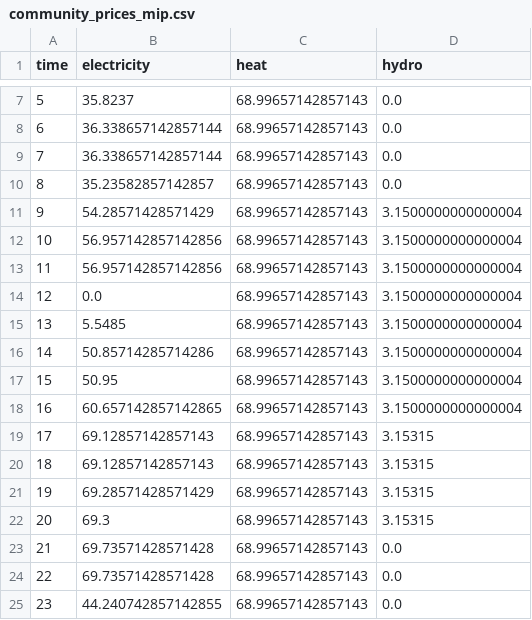
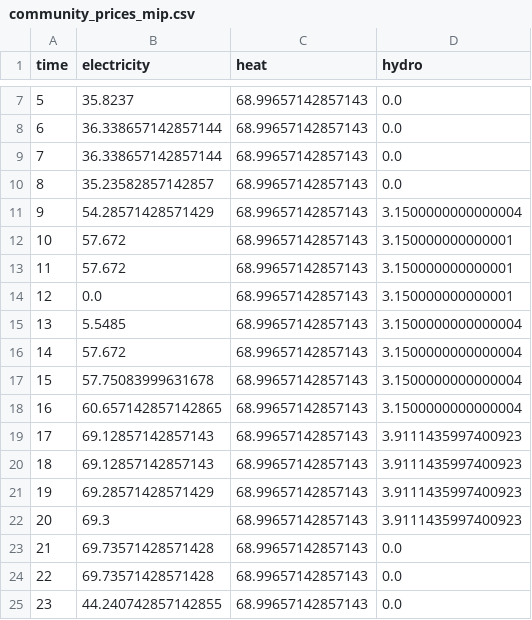
Before and after one commit to lagrangian94/energy_community, a CSV file: community_prices_mip.csv, drawn as a sheet; only a part is shown, gaps mark what is left out.

```diff
--- a/community_prices_mip.csv
+++ b/community_prices_mip.csv
@@ -11,13 +11,13 @@ time,electricity,heat,hydro
 9,54.28571428571429,68.99657142857143,3.1500000000000004
-10,56.957142857142856,68.99657142857143,3.1500000000000004
-11,56.957142857142856,68.99657142857143,3.1500000000000004
-12,0.0,68.99657142857143,3.1500000000000004
+10,57.672,68.99657142857143,3.150000000000001
+11,57.672,68.99657142857143,3.150000000000001
+12,0.0,68.99657142857143,3.150000000000001
 13,5.5485,68.99657142857143,3.1500000000000004
-14,50.85714285714286,68.99657142857143,3.1500000000000004
-15,50.95,68.99657142857143,3.1500000000000004
+14,57.672,68.99657142857143,3.1500000000000004
+15,57.75083999631678,68.99657142857143,3.1500000000000004
 16,60.657142857142865,68.99657142857143,3.1500000000000004
-17,69.12857142857143,68.99657142857143,3.15315
-18,69.12857142857143,68.99657142857143,3.15315
-19,69.28571428571429,68.99657142857143,3.15315
-20,69.3,68.99657142857143,3.15315
+17,69.12857142857143,68.99657142857143,3.9111435997400923
+18,69.12857142857143,68.99657142857143,3.9111435997400923
+19,69.28571428571429,68.99657142857143,3.9111435997400923
+20,69.3,68.99657142857143,3.9111435997400923
 21,69.73571428571428,68.99657142857143,0.0
```
Also changed, not shown: community_prices_lp.csv, 10 other files.
